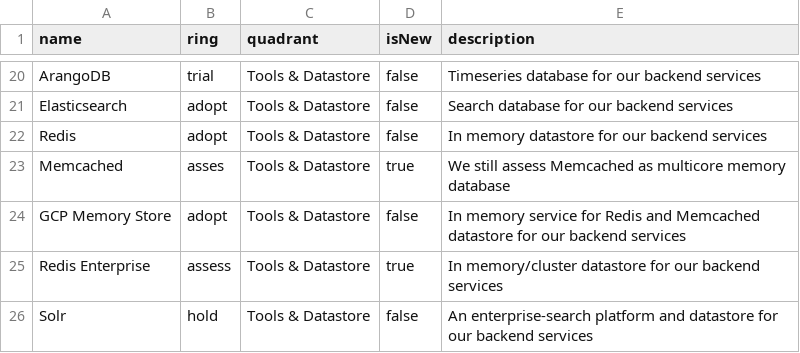
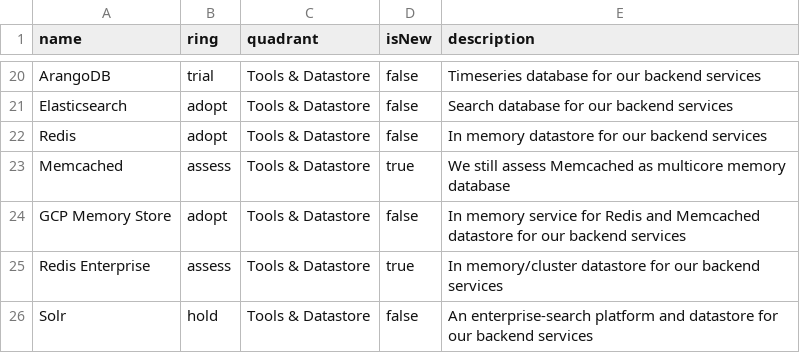
Before and after one commit to bliblidotcom/tech-radar, a CSV file: backend.csv, drawn as a sheet; only a part is shown, gaps mark what is left out.

Commit message:
Update backend.csv

```diff
--- a/backend.csv
+++ b/backend.csv
@@ -22,3 +22,3 @@
 "Redis","adopt","Tools & Datastore","false","In memory datastore for our backend services"
-"Memcached","asses","Tools & Datastore","true","We still assess Memcached as multicore memory database"
+"Memcached","assess","Tools & Datastore","true","We still assess Memcached as multicore memory database"
 "GCP Memory Store","adopt","Tools & Datastore","false","In memory service for Redis and Memcached datastore for our backend services"
```
